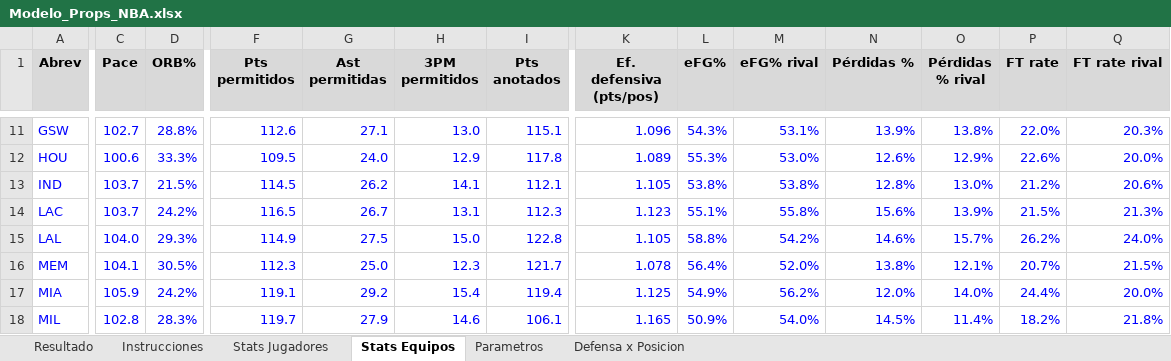
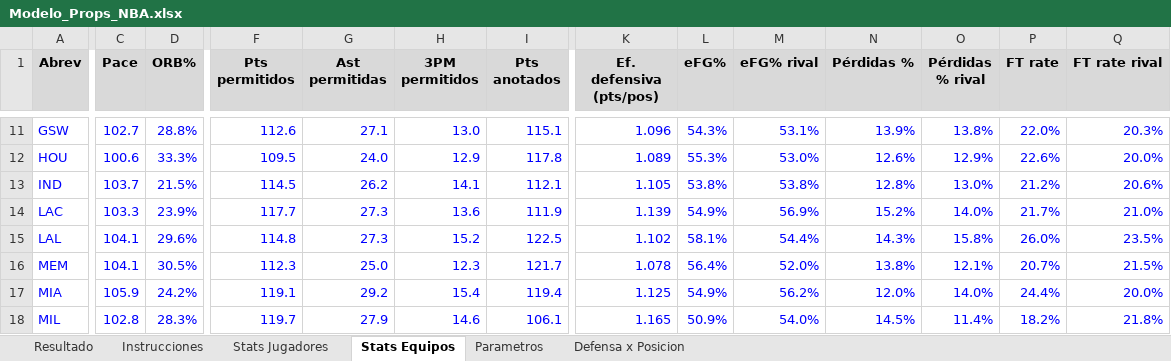
Before and after one commit to emorales24c-wq/budget-, an Excel workbook: nba/Modelo_Props_NBA.xlsx, sheet Stats Equipos, drawn as a sheet; only a part is shown, gaps mark what is left out; values as stored, in another font and other column widths than the file's, no borders; the diff covers the shown part only; the diff names each change by its address in the sheet, - before the commit and + after, or states it on an @@ line.

```diff
--- a/nba/Modelo_Props_NBA.xlsx (sheet Stats Equipos)
+++ b/nba/Modelo_Props_NBA.xlsx (sheet Stats Equipos)
-C14 (Pace): 103.7
+C14 (Pace): 103.3
-D14 (ORB%): 24.2%
+D14 (ORB%): 23.9%
-F14 (Pts permitidos): 116.5
+F14 (Pts permitidos): 117.7
-G14 (Ast permitidas): 26.7
+G14 (Ast permitidas): 27.3
-H14 (3PM permitidos): 13.1
+H14 (3PM permitidos): 13.6
-I14 (Pts anotados): 112.3
+I14 (Pts anotados): 111.9
-K14 (Ef. defensiva (pts/pos)): 1.123
+K14 (Ef. defensiva (pts/pos)): 1.139
-L14 (eFG%): 55.1%
+L14 (eFG%): 54.9%
-M14 (eFG% rival): 55.8%
+M14 (eFG% rival): 56.9%
-N14 (Pérdidas %): 15.6%
+N14 (Pérdidas %): 15.2%
-O14 (Pérdidas % rival): 13.9%
+O14 (Pérdidas % rival): 14.0%
-P14 (FT rate): 21.5%
+P14 (FT rate): 21.7%
-Q14 (FT rate rival): 21.3%
+Q14 (FT rate rival): 21.0%
-C15 (Pace): 104.0
+C15 (Pace): 104.1
-D15 (ORB%): 29.3%
+D15 (ORB%): 29.6%
-F15 (Pts permitidos): 114.9
+F15 (Pts permitidos): 114.8
-G15 (Ast permitidas): 27.5
+G15 (Ast permitidas): 27.3
-H15 (3PM permitidos): 15.0
+H15 (3PM permitidos): 15.2
-I15 (Pts anotados): 122.8
+I15 (Pts anotados): 122.5
-K15 (Ef. defensiva (pts/pos)): 1.105
+K15 (Ef. defensiva (pts/pos)): 1.102
-L15 (eFG%): 58.8%
+L15 (eFG%): 58.1%
-M15 (eFG% rival): 54.2%
+M15 (eFG% rival): 54.4%
-N15 (Pérdidas %): 14.6%
+N15 (Pérdidas %): 14.3%
-O15 (Pérdidas % rival): 15.7%
+O15 (Pérdidas % rival): 15.8%
-P15 (FT rate): 26.2%
+P15 (FT rate): 26.0%
-Q15 (FT rate rival): 24.0%
+Q15 (FT rate rival): 23.5%
```
Also changed, not shown: 165 edited cells elsewhere in this sheet, sheet Stats Jugadores, sheet Defensa x Posicion, sheet Resultado, 8 other files.
